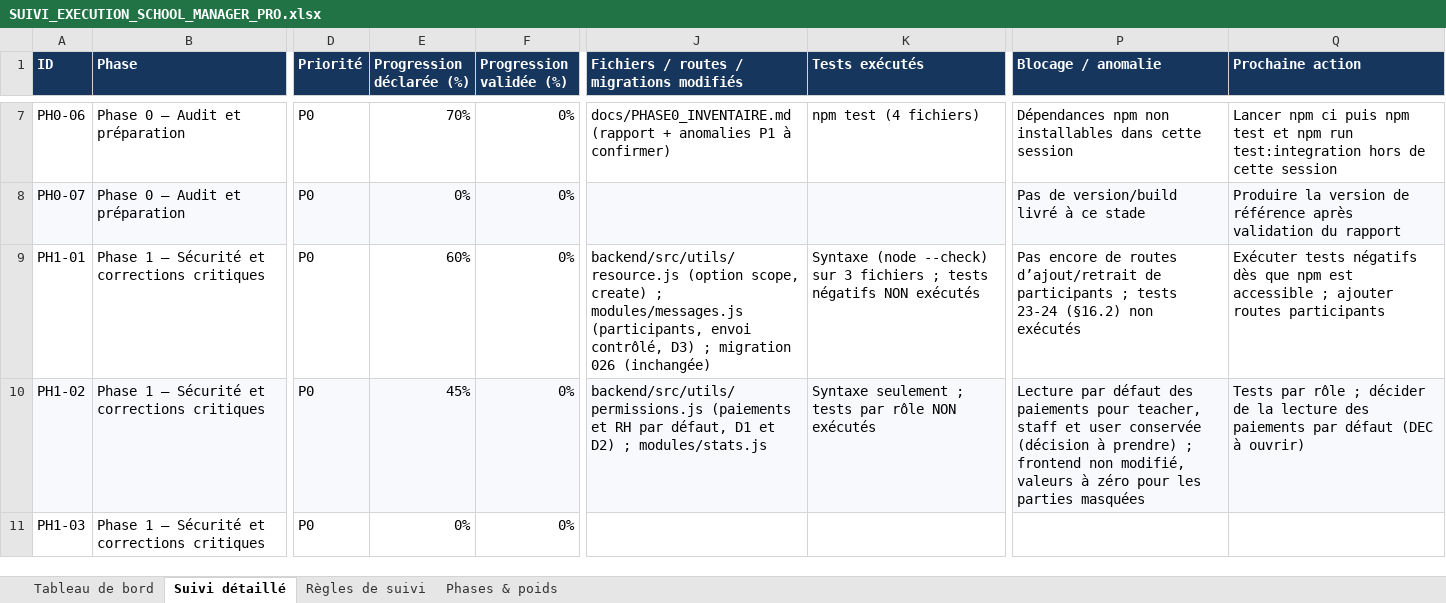
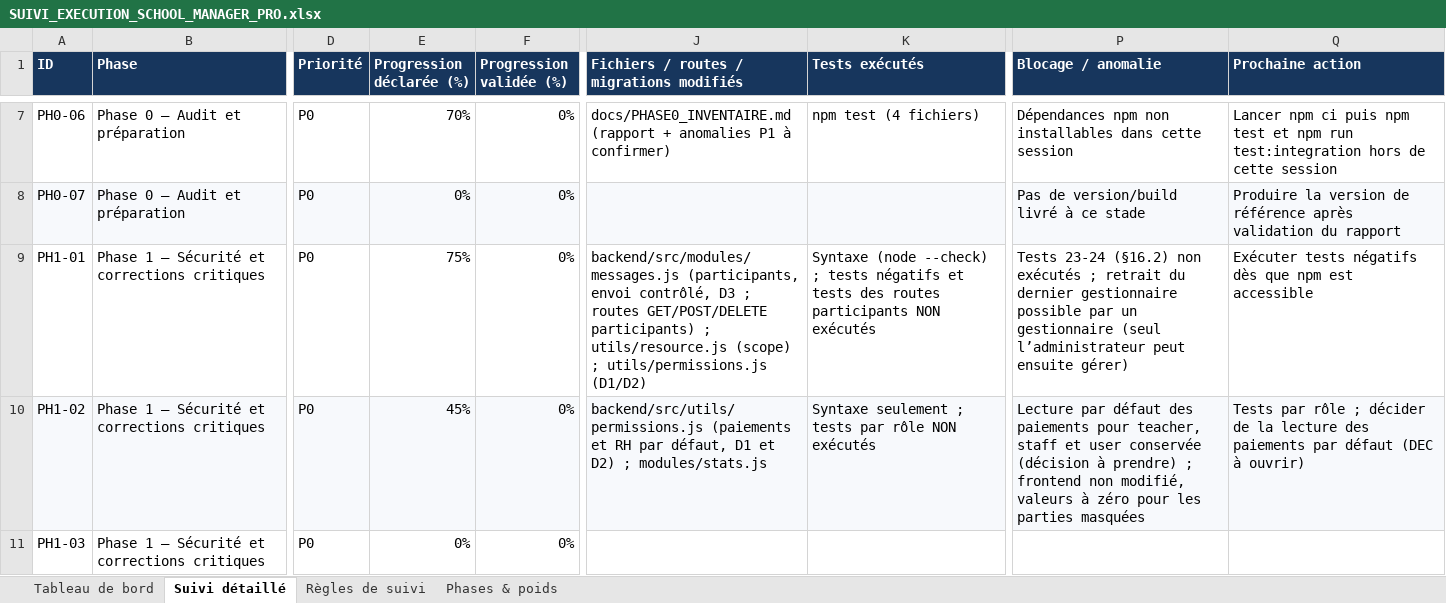
Before and after one commit to bkontao-crypto/School_Manager_Pro, an Excel workbook: docs/SUIVI_EXECUTION_SCHOOL_MANAGER_PRO.xlsx, sheet Suivi détaillé, drawn as a sheet; only a part is shown, gaps mark what is left out; values as stored, in another font and other column widths than the file's, no borders; conditional formats not drawn; the diff names each change by its address in the sheet, - before the commit and + after, or states it on an @@ line.

```diff
--- a/docs/SUIVI_EXECUTION_SCHOOL_MANAGER_PRO.xlsx (sheet Suivi détaillé)
+++ b/docs/SUIVI_EXECUTION_SCHOOL_MANAGER_PRO.xlsx (sheet Suivi détaillé)
-E9 (Progression déclarée (%)): 60%
+E9 (Progression déclarée (%)): 75%
-J9: backend/src/utils/resource.js (option scope, create) ; modules/messages.js (participants, envoi contrôlé, D3) ; migration 026 (inchangée)
+J9: backend/src/modules/messages.js (participants, envoi contrôlé, D3 ; routes GET/POST/DELETE participants) ; utils/resource.js (scope) ; utils/permissions.js (D1/D2)
-K9 (Tests exécutés): …(node --check) sur 3 fichiers ; tests négatifs NON exécutés
+K9 (Tests exécutés): …(node --check) ; tests négatifs et tests des routes participants NON exécutés
-P9 (Blocage / anomalie): Pas encore de routes d’ajout/retrait de participants ; tests 23-24 (§16.2) non exécutés
+P9 (Blocage / anomalie): Tests 23-24 (§16.2) non exécutés ; retrait du dernier gestionnaire possible par un gestionnaire (seul l’administrateur peut ensuite gérer)
-Q9 (Prochaine action): …est accessible ; ajouter routes participants
+Q9 (Prochaine action): …est accessible
```
Also changed, not shown: sheet Phases & poids, sheet Tableau de bord, 1 other file.
